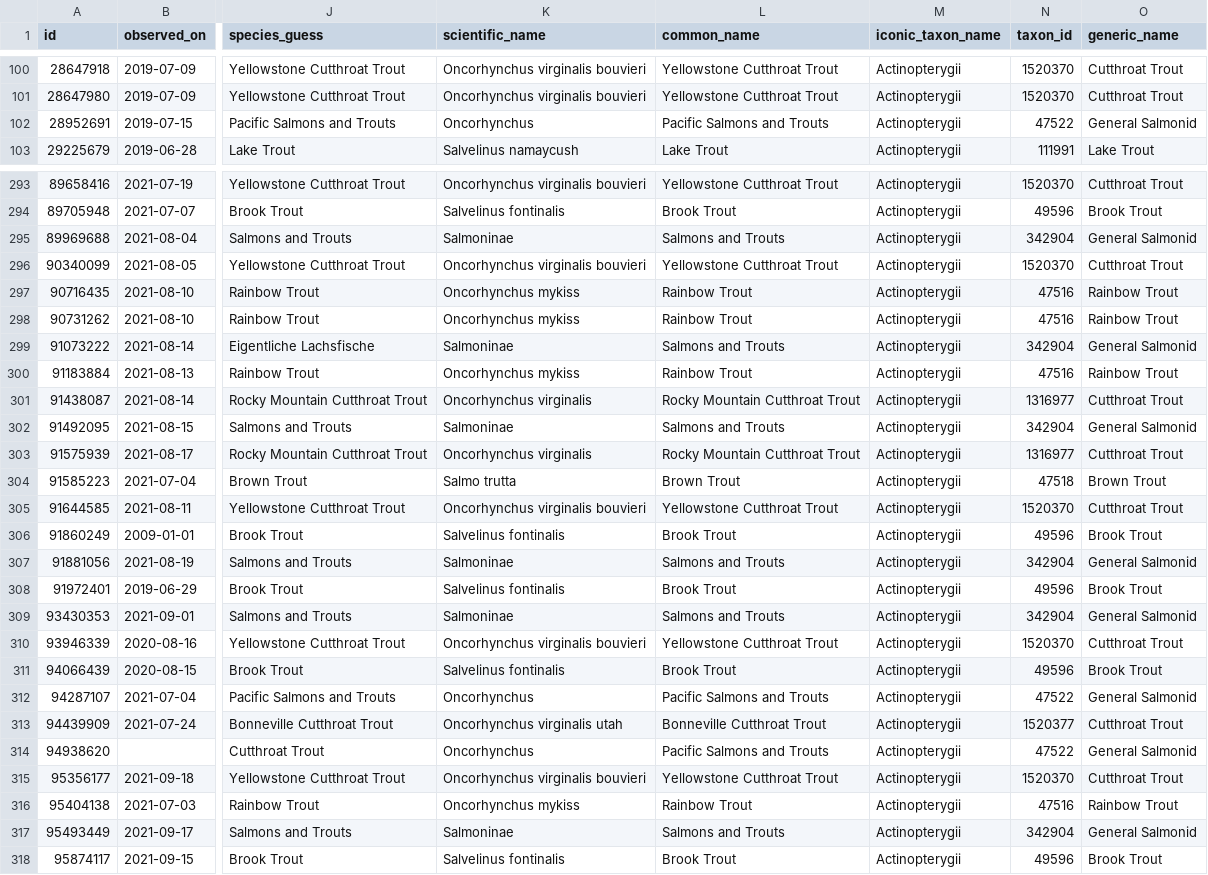
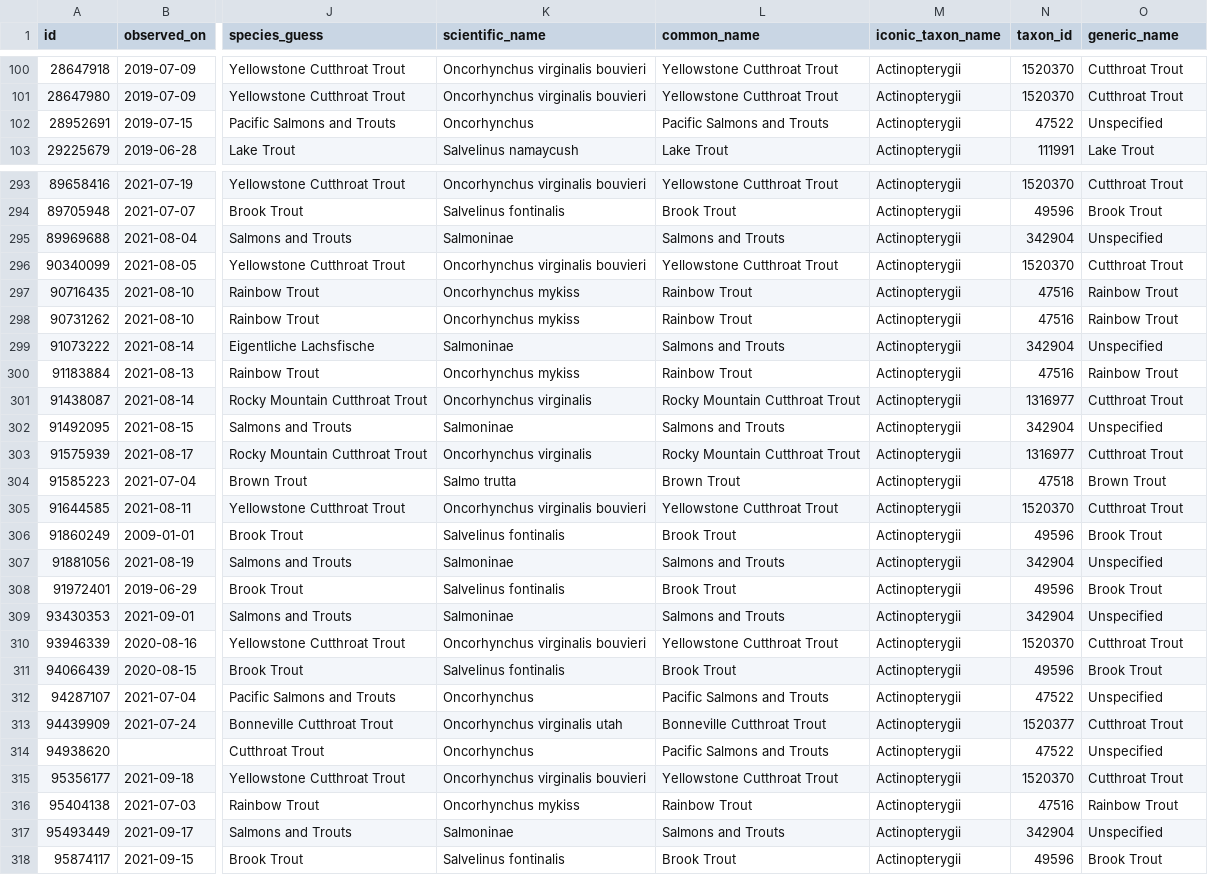
Before and after one commit to clkruse/clkruse.github.io, a CSV file: 10-projects/trout-map/data/observations-wy-09-07-25-clean.csv, drawn as a sheet; only a part is shown, gaps mark what is left out; the diff covers the shown part only; the diff names each change by its address in the sheet, - before the commit and + after, or states it on an @@ line.

```diff
--- a/10-projects/trout-map/data/observations-wy-09-07-25-clean.csv
+++ b/10-projects/trout-map/data/observations-wy-09-07-25-clean.csv
-O102 (generic_name): General Salmonid
+O102 (generic_name): Unspecified
-O295 (generic_name): General Salmonid
+O295 (generic_name): Unspecified
-O299 (generic_name): General Salmonid
+O299 (generic_name): Unspecified
-O302 (generic_name): General Salmonid
+O302 (generic_name): Unspecified
-O307 (generic_name): General Salmonid
+O307 (generic_name): Unspecified
-O309 (generic_name): General Salmonid
+O309 (generic_name): Unspecified
-O312 (generic_name): General Salmonid
+O312 (generic_name): Unspecified
-O314 (generic_name): General Salmonid
+O314 (generic_name): Unspecified
-O317 (generic_name): General Salmonid
+O317 (generic_name): Unspecified
```
Also changed, not shown: 54 edited cells elsewhere in this file, 10-projects/trout-map/data/observations-co-09-07-25-clean.csv, 10-projects/trout-map/data/observations-nv-09-07-25-clean.csv, 6 other files.
